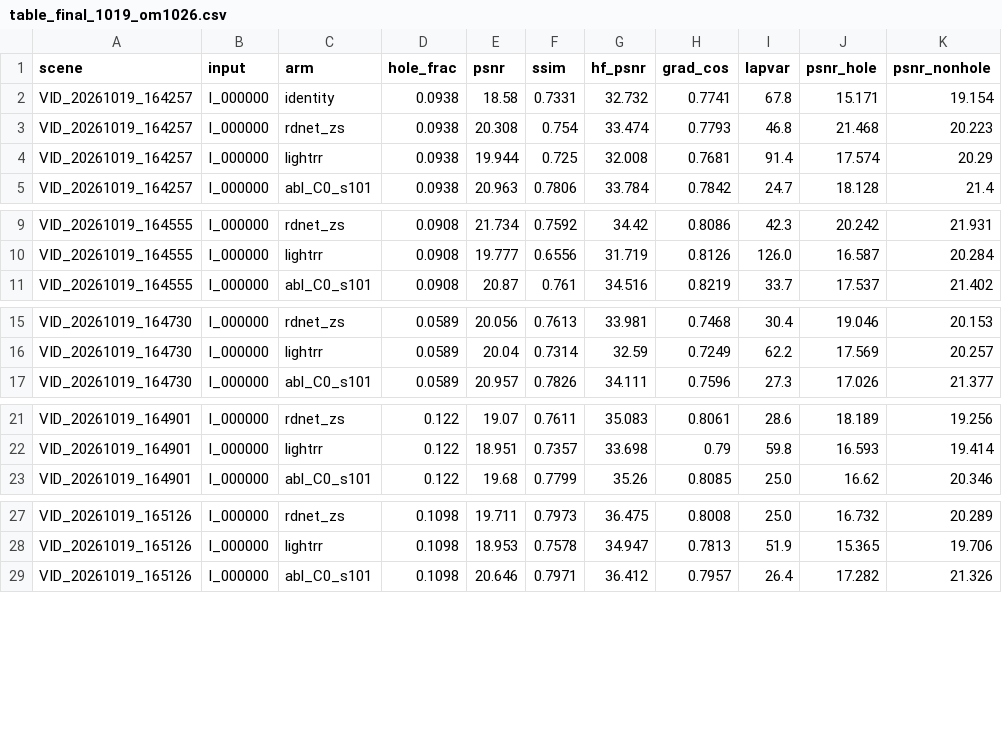
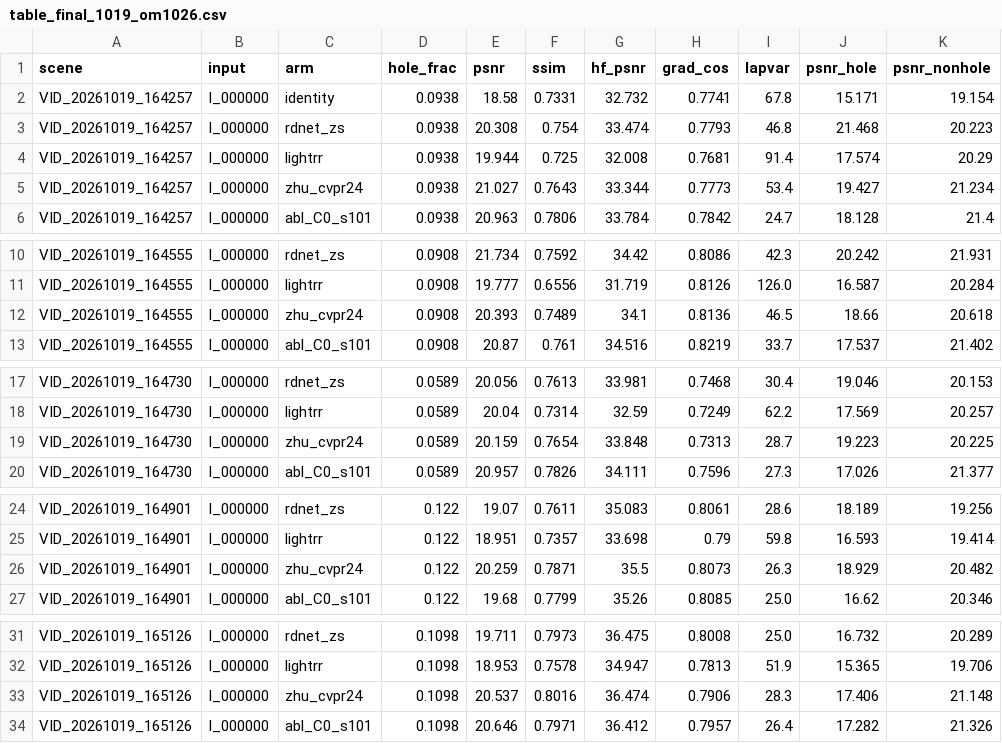
Before and after one commit to Xalzeroph/vehicle-window-restoration, a CSV file: eval/table_final_1019_om1026.csv, drawn as a sheet; only a part is shown, gaps mark what is left out; the diff covers the shown part only; the diff names each change by its address in the sheet, - before the commit and + after, or states it on an @@ line.

Commit message:
10.26 Zhu CVPR2024 推理接通并入 benchmark：20.50 dB 全场最高
scripts/zhu_infer_1019.py：RefDet(efficientnet-b3) -> NAFNet_wDetHead(I, sparse)
ckpt/RD.pth 与 ckpt/RR.pth strict=True 全键匹配；输入 [0,1]；内部 pad/crop
坑：pred 目录名必须是 <scene>__I_000000，否则被静默跳过

zhu 20.50/0.7353/33.83/0.605/洞19.21/非洞20.68/Delta -1.47
官方 RDNet 20.05、LightRR 19.18、identity 18.44、Ours real 20.15
=> 所有方法 Delta 全负（含 Zhu -1.47）= 反射洞失败轴最直接证据

```diff
--- a/eval/table_final_1019_om1026.csv
+++ b/eval/table_final_1019_om1026.csv
+row 5: VID_20261019_164257 | I_000000 | zhu_cvpr24 | 0.0938 | 21.027 | 0.7643 | 33.344 | 0.7773 | 53.4 | 19.427 | 21.234
+row 12: VID_20261019_164555 | I_000000 | zhu_cvpr24 | 0.0908 | 20.393 | 0.7489 | 34.1 | 0.8136 | 46.5 | 18.66 | 20.618
+row 19: VID_20261019_164730 | I_000000 | zhu_cvpr24 | 0.0589 | 20.159 | 0.7654 | 33.848 | 0.7313 | 28.7 | 19.223 | 20.225
+row 26: VID_20261019_164901 | I_000000 | zhu_cvpr24 | 0.122 | 20.259 | 0.7871 | 35.5 | 0.8073 | 26.3 | 18.929 | 20.482
+row 33: VID_20261019_165126 | I_000000 | zhu_cvpr24 | 0.1098 | 20.537 | 0.8016 | 36.474 | 0.7906 | 28.3 | 17.406 | 21.148
```
Also changed, not shown: 10 added rows elsewhere in this file, 4 other files.
